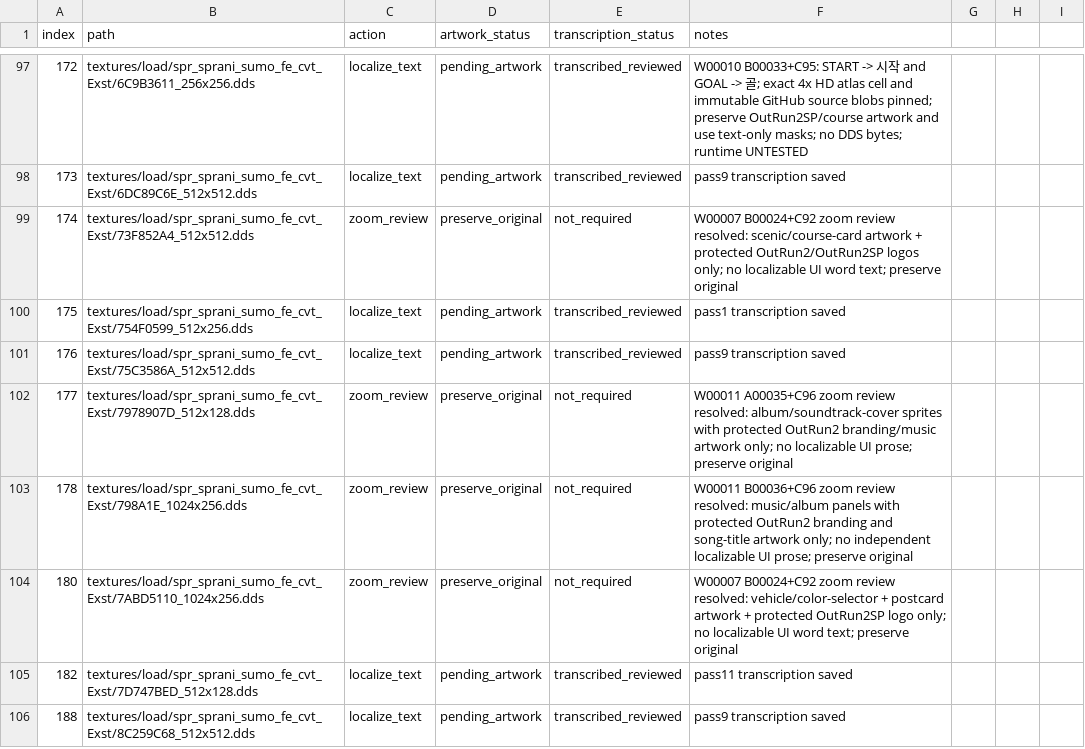
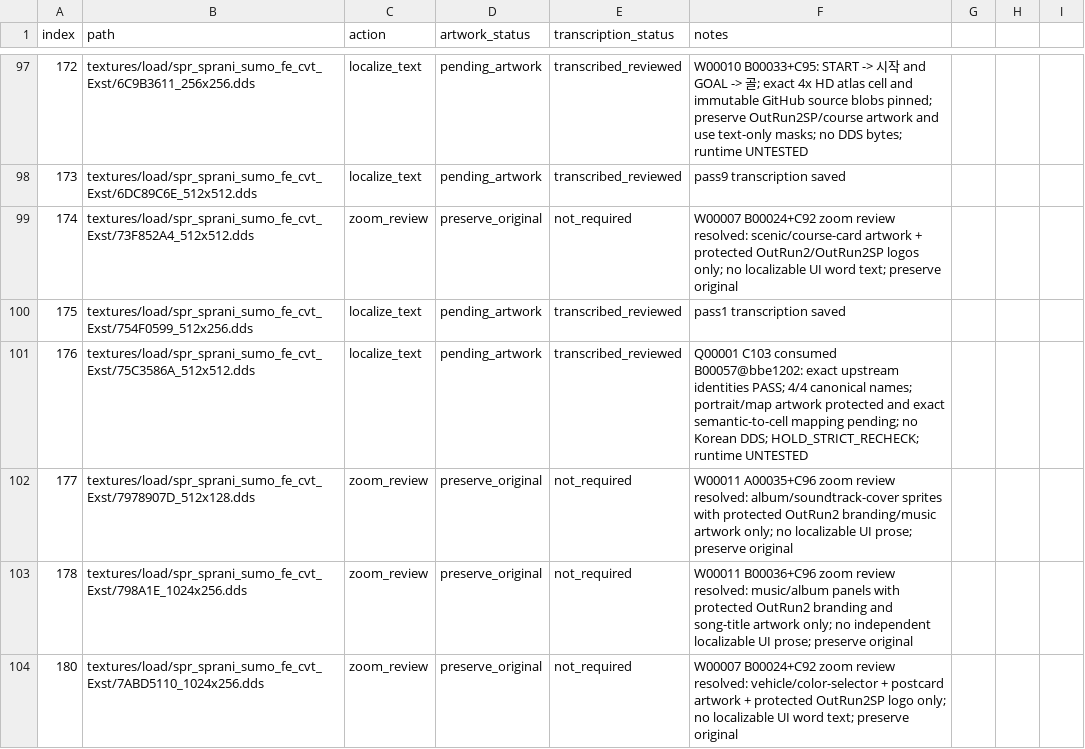
Before and after one commit to thp32tt/OutRun2006Tweaks, a CSV file: localization/graphics/asset_queue.csv, drawn as a sheet; only a part is shown, gaps mark what is left out; the shorter side is filled out with more unchanged rows; the diff covers the shown part only.

Commit message:
localization(C): consume Q00001 independent QA batch [AUTO:LOCALIZATION-LOCALIZATION_C-00060]

```diff
--- a/localization/graphics/asset_queue.csv
+++ b/localization/graphics/asset_queue.csv
@@ -100,3 +100,3 @@ index,path,action,artwork_status,transcription_status,notes
 175,textures/load/spr_sprani_sumo_fe_cvt_Exst/754F0599_512x256.dds,localize_text,pending_artwork,transcribed_reviewed,pass1 transcription saved
-176,textures/load/spr_sprani_sumo_fe_cvt_Exst/75C3586A_512x512.dds,localize_text,pending_artwork,transcribed_reviewed,pass9 transcription saved
+176,textures/load/spr_sprani_sumo_fe_cvt_Exst/75C3586A_512x512.dds,localize_text,pending_artwork,transcribed_reviewed,Q00001 C103 consumed B00057@bbe1202: exact upstream identities PASS; 4/4 canonical names; portrait/map artwork protected and exact semantic-to-cell mapping pending; no Korean DDS; HOLD_STRICT_RECHECK; runtime UNTESTED
 177,textures/load/spr_sprani_sumo_fe_cvt_Exst/7978907D_512x128.dds,zoom_review,preserve_original,not_required,W00011 A00035+C96 zoom review resolved: album/soundtrack-cover sprites with protected OutRun2 branding/music artwork only; no localizable UI prose; preserve original
```
Also changed, not shown: 8 edited cells elsewhere in this file, 7 other files.
